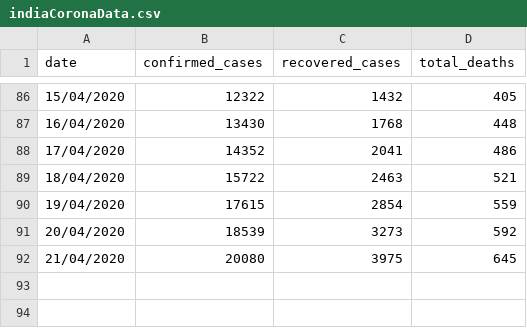
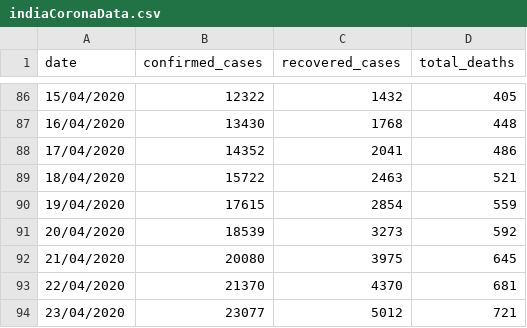
Before and after one commit to sourabhshahane/CoronaVirusWorldData, a CSV file: indiaCoronaData.csv, drawn as a sheet; only a part is shown, gaps mark what is left out; the diff names each change by its address in the sheet, - before the commit and + after, or states it on an @@ line.

Commit message:
Updated 23-04-2020

```diff
--- a/indiaCoronaData.csv
+++ b/indiaCoronaData.csv
+row 93: 22/04/2020 | 21370 | 4370 | 681
+row 94: 23/04/2020 | 23077 | 5012 | 721
```
